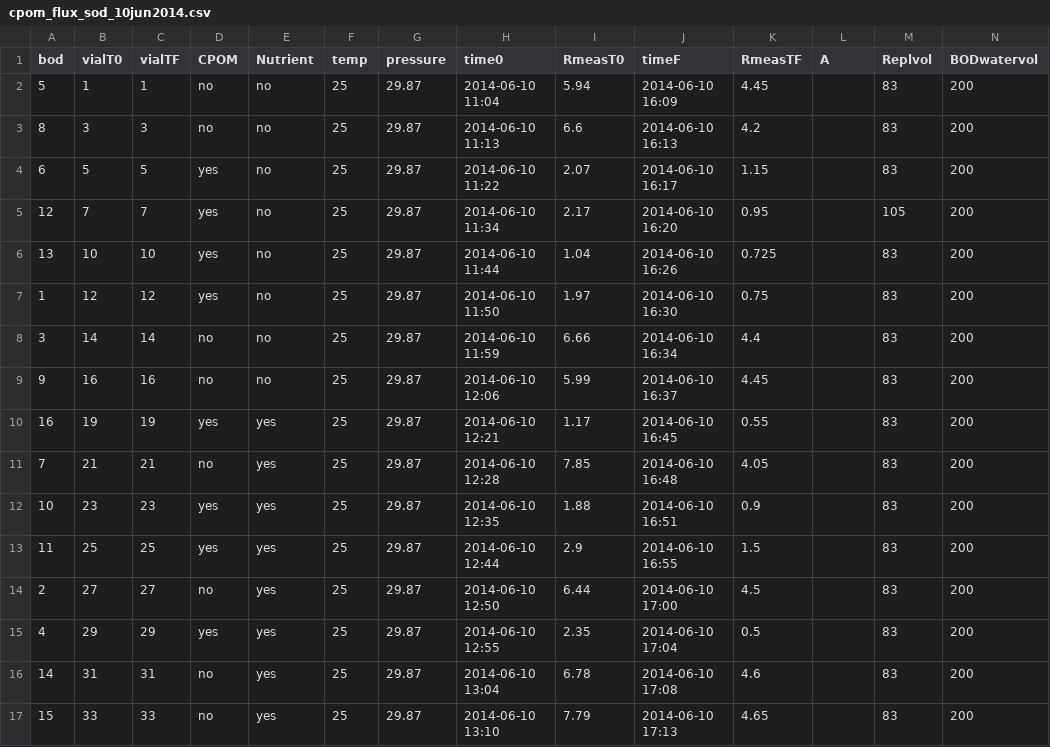
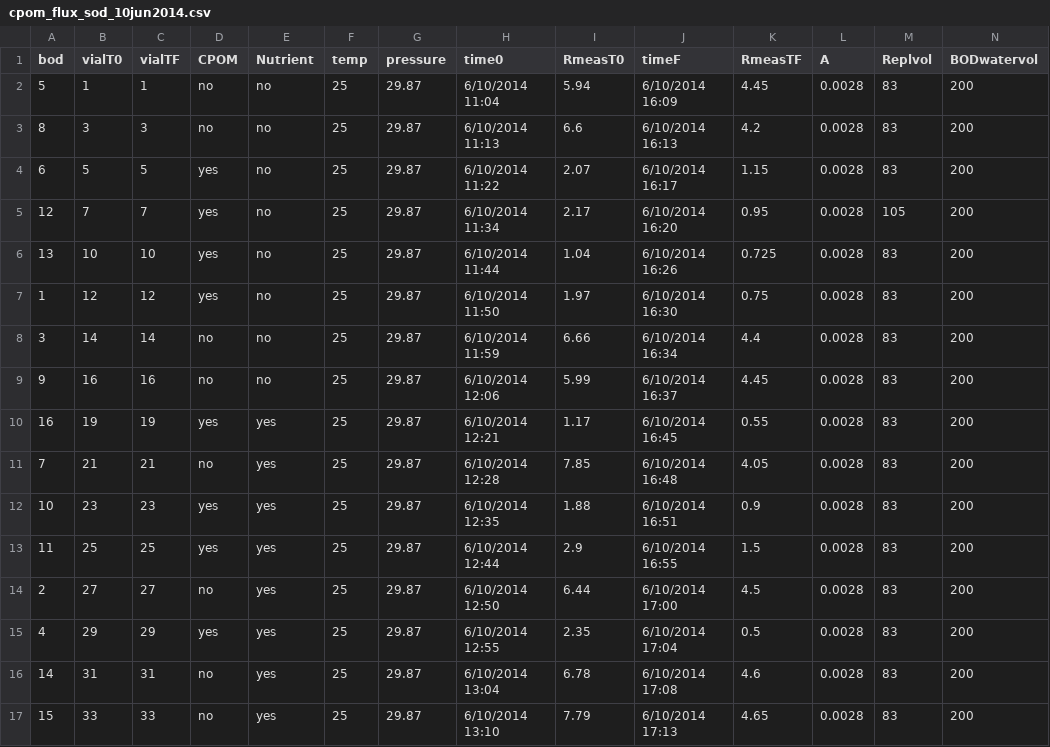
Before and after one commit to KennyPeanuts/pond_diversity_fcn, a CSV file: lab_notebook_entries/data_analysis/data/cpom_flux_sod_10jun2014.csv, drawn as a sheet.

```diff
--- a/lab_notebook_entries/data_analysis/data/cpom_flux_sod_10jun2014.csv
+++ b/lab_notebook_entries/data_analysis/data/cpom_flux_sod_10jun2014.csv
@@ -1,17 +1,17 @@
 bod,vialT0,vialTF,CPOM,Nutrient,temp,pressure,time0,RmeasT0,timeF,RmeasTF,A,Replvol,BODwatervol
-5,1,1,no,no,25,29.87,2014-06-10 11:04,5.94,2014-06-10 16:09,4.45,,83,200
-8,3,3,no,no,25,29.87,2014-06-10 11:13,6.6,2014-06-10 16:13,4.2,,83,200
-6,5,5,yes,no,25,29.87,2014-06-10 11:22,2.07,2014-06-10 16:17,1.15,,83,200
-12,7,7,yes,no,25,29.87,2014-06-10 11:34,2.17,2014-06-10 16:20,0.95,,105,200
-13,10,10,yes,no,25,29.87,2014-06-10 11:44,1.04,2014-06-10 16:26,0.725,,83,200
-1,12,12,yes,no,25,29.87,2014-06-10 11:50,1.97,2014-06-10 16:30,0.75,,83,200
-3,14,14,no,no,25,29.87,2014-06-10 11:59,6.66,2014-06-10 16:34,4.4,,83,200
-9,16,16,no,no,25,29.87,2014-06-10 12:06,5.99,2014-06-10 16:37,4.45,,83,200
-16,19,19,yes,yes,25,29.87,2014-06-10 12:21,1.17,2014-06-10 16:45,0.55,,83,200
-7,21,21,no,yes,25,29.87,2014-06-10 12:28,7.85,2014-06-10 16:48,4.05,,83,200
-10,23,23,yes,yes,25,29.87,2014-06-10 12:35,1.88,2014-06-10 16:51,0.9,,83,200
-11,25,25,yes,yes,25,29.87,2014-06-10 12:44,2.9,2014-06-10 16:55,1.5,,83,200
-2,27,27,no,yes,25,29.87,2014-06-10 12:50,6.44,2014-06-10 17:00,4.5,,83,200
-4,29,29,yes,yes,25,29.87,2014-06-10 12:55,2.35,2014-06-10 17:04,0.5,,83,200
-14,31,31,no,yes,25,29.87,2014-06-10 13:04,6.78,2014-06-10 17:08,4.6,,83,200
-15,33,33,no,yes,25,29.87,2014-06-10 13:10,7.79,2014-06-10 17:13,4.65,,83,200
+5,1,1,no,no,25,29.87,6/10/2014 11:04,5.94,6/10/2014 16:09,4.45,0.0028,83,200
+8,3,3,no,no,25,29.87,6/10/2014 11:13,6.6,6/10/2014 16:13,4.2,0.0028,83,200
+6,5,5,yes,no,25,29.87,6/10/2014 11:22,2.07,6/10/2014 16:17,1.15,0.0028,83,200
+12,7,7,yes,no,25,29.87,6/10/2014 11:34,2.17,6/10/2014 16:20,0.95,0.0028,105,200
+13,10,10,yes,no,25,29.87,6/10/2014 11:44,1.04,6/10/2014 16:26,0.725,0.0028,83,200
+1,12,12,yes,no,25,29.87,6/10/2014 11:50,1.97,6/10/2014 16:30,0.75,0.0028,83,200
+3,14,14,no,no,25,29.87,6/10/2014 11:59,6.66,6/10/2014 16:34,4.4,0.0028,83,200
+9,16,16,no,no,25,29.87,6/10/2014 12:06,5.99,6/10/2014 16:37,4.45,0.0028,83,200
+16,19,19,yes,yes,25,29.87,6/10/2014 12:21,1.17,6/10/2014 16:45,0.55,0.0028,83,200
+7,21,21,no,yes,25,29.87,6/10/2014 12:28,7.85,6/10/2014 16:48,4.05,0.0028,83,200
+10,23,23,yes,yes,25,29.87,6/10/2014 12:35,1.88,6/10/2014 16:51,0.9,0.0028,83,200
+11,25,25,yes,yes,25,29.87,6/10/2014 12:44,2.9,6/10/2014 16:55,1.5,0.0028,83,200
+2,27,27,no,yes,25,29.87,6/10/2014 12:50,6.44,6/10/2014 17:00,4.5,0.0028,83,200
+4,29,29,yes,yes,25,29.87,6/10/2014 12:55,2.35,6/10/2014 17:04,0.5,0.0028,83,200
+14,31,31,no,yes,25,29.87,6/10/2014 13:04,6.78,6/10/2014 17:08,4.6,0.0028,83,200
+15,33,33,no,yes,25,29.87,6/10/2014 13:10,7.79,6/10/2014 17:13,4.65,0.0028,83,200
```
Also changed, not shown: lab_notebook_entries/data_analysis/data/cpom_flux_sod_12jun2014.csv, lab_notebook_entries/data_analysis/data/cpom_flux_sod_17jun2014.csv.
